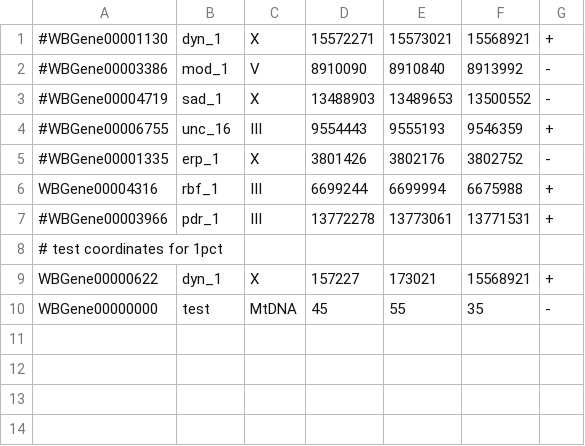
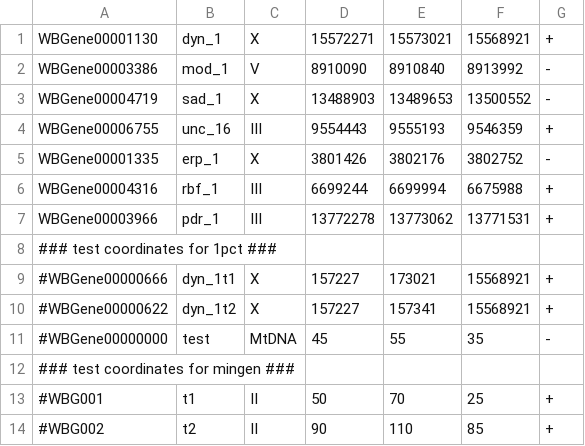
Before and after one commit to KorfLab/isoforms, a CSV file: APCanalysis/difalt/genes_of_interest.csv, drawn as a sheet.

```diff
--- a/APCanalysis/difalt/genes_of_interest.csv
+++ b/APCanalysis/difalt/genes_of_interest.csv
@@ -1,10 +1,14 @@
-#WBGene00001130,dyn_1,X,15572271,15573021,15568921,+
-#WBGene00003386,mod_1,V,8910090,8910840,8913992,-
-#WBGene00004719,sad_1,X,13488903,13489653,13500552,-
-#WBGene00006755,unc_16,III,9554443,9555193,9546359,+
-#WBGene00001335,erp_1,X,3801426,3802176,3802752,-
+WBGene00001130,dyn_1,X,15572271,15573021,15568921,+
+WBGene00003386,mod_1,V,8910090,8910840,8913992,-
+WBGene00004719,sad_1,X,13488903,13489653,13500552,-
+WBGene00006755,unc_16,III,9554443,9555193,9546359,+
+WBGene00001335,erp_1,X,3801426,3802176,3802752,-
 WBGene00004316,rbf_1,III,6699244,6699994,6675988,+
-#WBGene00003966,pdr_1,III,13772278,13773061,13771531,+
-# test coordinates for 1pct
-WBGene00000622,dyn_1,X,157227,173021,15568921,+
-WBGene00000000,test,MtDNA,45,55,35,-
+WBGene00003966,pdr_1,III,13772278,13773062,13771531,+
+### test coordinates for 1pct ###
+#WBGene00000666,dyn_1t1,X,157227,173021,15568921,+
+#WBGene00000622,dyn_1t2,X,157227,157341,15568921,+
+#WBGene00000000,test,MtDNA,45,55,35,-
+### test coordinates for mingen ###
+#WBG001,t1,II,50,70,25,+
+#WBG002,t2,II,90,110,85,+
```
Also changed, not shown: 2 other files.
